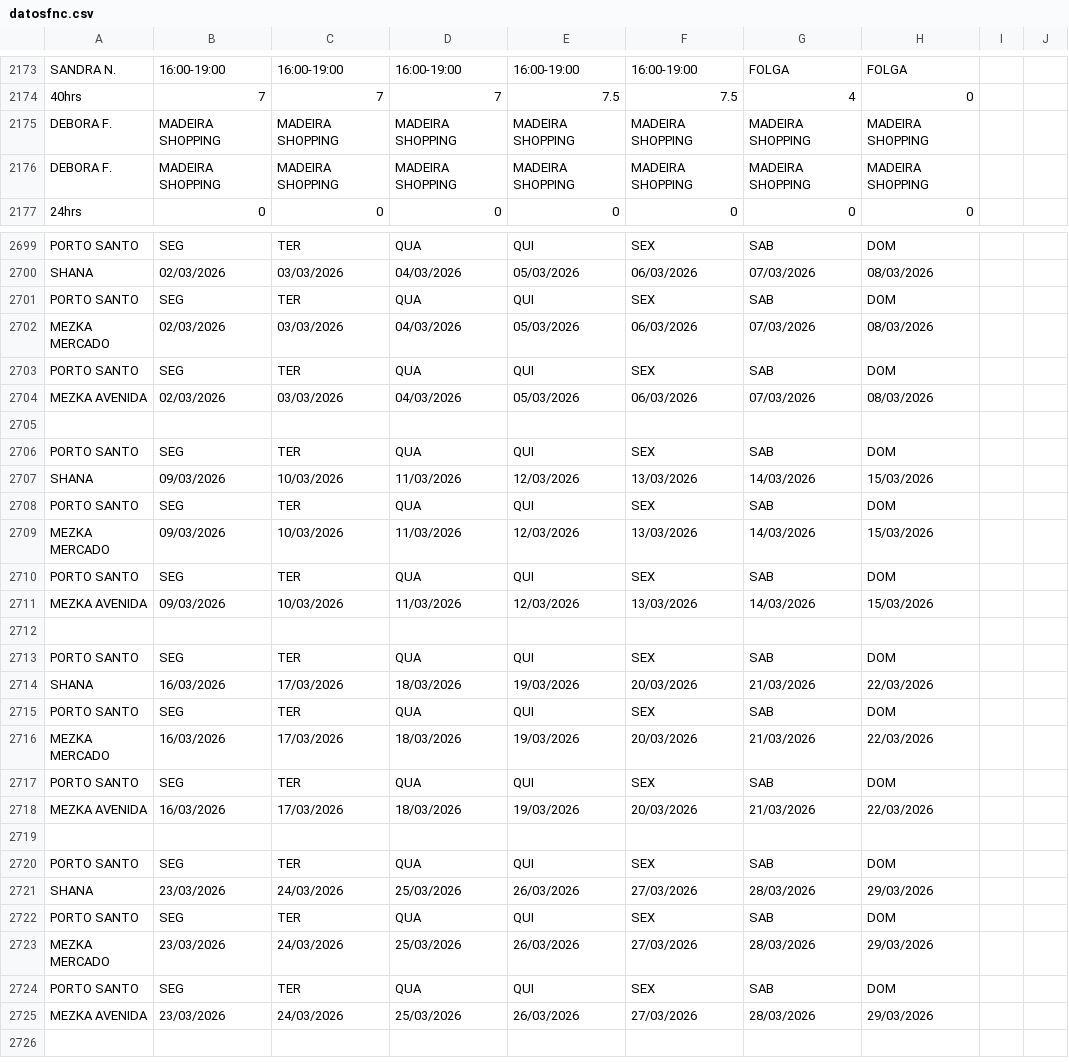
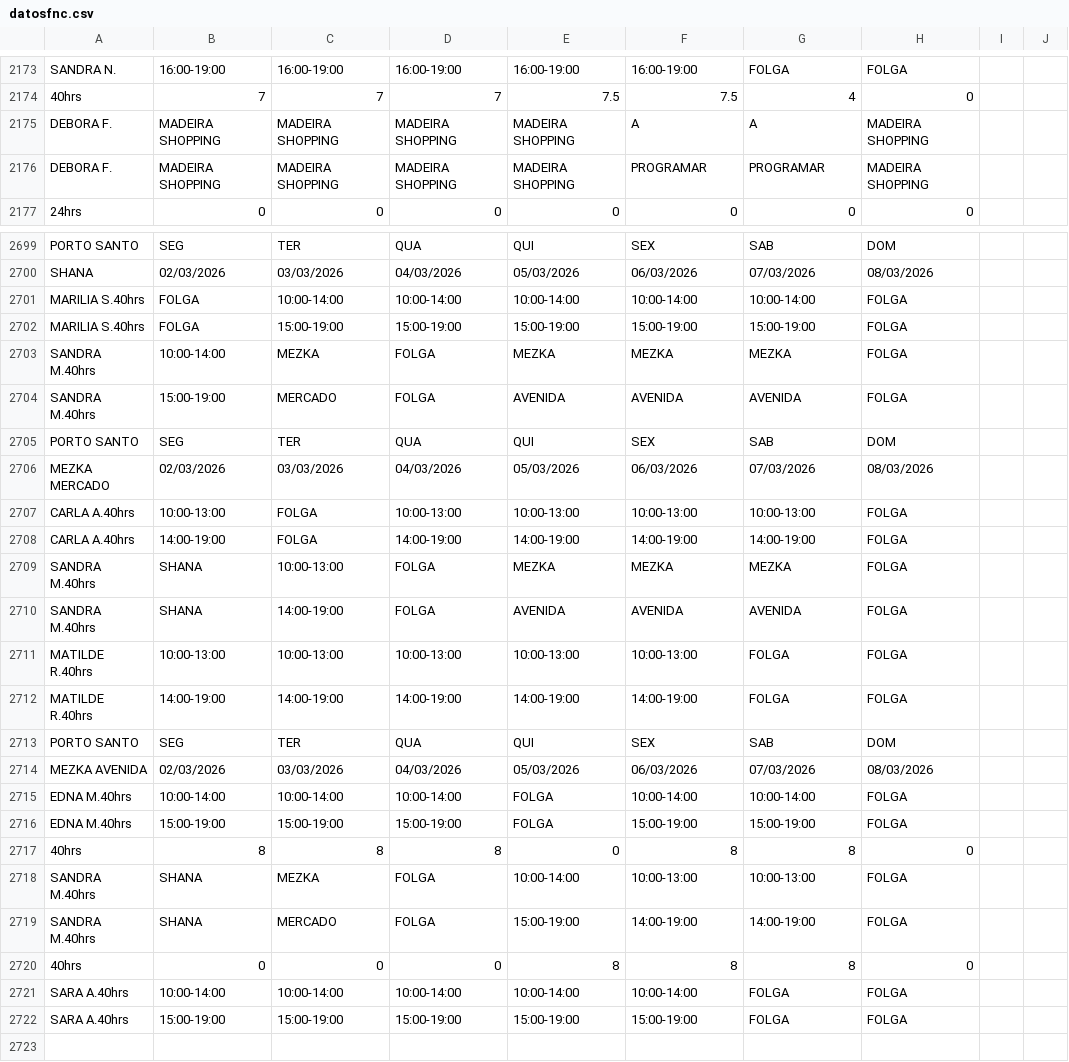
Before and after one commit to wakzome/Wakzome, a CSV file: datosfnc.csv, drawn as a sheet; only a part is shown, gaps mark what is left out; the shorter side is filled out with more unchanged rows; the diff covers the shown part only.

Commit message:
Add files via upload

```diff
--- a/datosfnc.csv
+++ b/datosfnc.csv
@@ -2174,4 +2174,4 @@ SANDRA N.,16:00-19:00,16:00-19:00,16:00-19:00,16:00-19:00,16:00-19:00,FOLGA,FOLG
 40hrs,7,7,7,7.5,7.5,4,0
-DEBORA F.,MADEIRA SHOPPING,MADEIRA SHOPPING,MADEIRA SHOPPING,MADEIRA SHOPPING,MADEIRA SHOPPING,MADEIRA SHOPPING,MADEIRA SHOPPING
-DEBORA F.,MADEIRA SHOPPING,MADEIRA SHOPPING,MADEIRA SHOPPING,MADEIRA SHOPPING,MADEIRA SHOPPING,MADEIRA SHOPPING,MADEIRA SHOPPING
+DEBORA F.,MADEIRA SHOPPING,MADEIRA SHOPPING,MADEIRA SHOPPING,MADEIRA SHOPPING,A,A,MADEIRA SHOPPING
+DEBORA F.,MADEIRA SHOPPING,MADEIRA SHOPPING,MADEIRA SHOPPING,MADEIRA SHOPPING,PROGRAMAR,PROGRAMAR,MADEIRA SHOPPING
 24hrs,0,0,0,0,0,0,0
@@ -2700,6 +2700,24 @@ PORTO SANTO,SEG,TER,QUA,QUI,SEX,SAB,DOM
 SHANA,02/03/2026,03/03/2026,04/03/2026,05/03/2026,06/03/2026,07/03/2026,08/03/2026
+MARILIA S.40hrs,FOLGA,10:00-14:00,10:00-14:00,10:00-14:00,10:00-14:00,10:00-14:00,FOLGA
+MARILIA S.40hrs,FOLGA,15:00-19:00,15:00-19:00,15:00-19:00,15:00-19:00,15:00-19:00,FOLGA
+SANDRA M.40hrs,10:00-14:00,MEZKA,FOLGA,MEZKA,MEZKA,MEZKA,FOLGA
+SANDRA M.40hrs,15:00-19:00,MERCADO,FOLGA,AVENIDA,AVENIDA,AVENIDA,FOLGA
 PORTO SANTO,SEG,TER,QUA,QUI,SEX,SAB,DOM
 MEZKA MERCADO,02/03/2026,03/03/2026,04/03/2026,05/03/2026,06/03/2026,07/03/2026,08/03/2026
+CARLA A.40hrs,10:00-13:00,FOLGA,10:00-13:00,10:00-13:00,10:00-13:00,10:00-13:00,FOLGA
+CARLA A.40hrs,14:00-19:00,FOLGA,14:00-19:00,14:00-19:00,14:00-19:00,14:00-19:00,FOLGA
+SANDRA M.40hrs,SHANA,10:00-13:00,FOLGA,MEZKA,MEZKA,MEZKA,FOLGA
+SANDRA M.40hrs,SHANA,14:00-19:00,FOLGA,AVENIDA,AVENIDA,AVENIDA,FOLGA
+MATILDE R.40hrs,10:00-13:00,10:00-13:00,10:00-13:00,10:00-13:00,10:00-13:00,FOLGA,FOLGA
+MATILDE R.40hrs,14:00-19:00,14:00-19:00,14:00-19:00,14:00-19:00,14:00-19:00,FOLGA,FOLGA
 PORTO SANTO,SEG,TER,QUA,QUI,SEX,SAB,DOM
 MEZKA AVENIDA,02/03/2026,03/03/2026,04/03/2026,05/03/2026,06/03/2026,07/03/2026,08/03/2026
+EDNA M.40hrs,10:00-14:00,10:00-14:00,10:00-14:00,FOLGA,10:00-14:00,10:00-14:00,FOLGA
+EDNA M.40hrs,15:00-19:00,15:00-19:00,15:00-19:00,FOLGA,15:00-19:00,15:00-19:00,FOLGA
+40hrs,8,8,8,0,8,8,0
+SANDRA M.40hrs,SHANA,MEZKA,FOLGA,10:00-14:00,10:00-13:00,10:00-13:00,FOLGA
+SANDRA M.40hrs,SHANA,MERCADO,FOLGA,15:00-19:00,14:00-19:00,14:00-19:00,FOLGA
+40hrs,0,0,0,8,8,8,0
+SARA A.40hrs,10:00-14:00,10:00-14:00,10:00-14:00,10:00-14:00,10:00-14:00,FOLGA,FOLGA
+SARA A.40hrs,15:00-19:00,15:00-19:00,15:00-19:00,15:00-19:00,15:00-19:00,FOLGA,FOLGA
 
```
Also changed, not shown: 4 edited cells elsewhere in this file.
